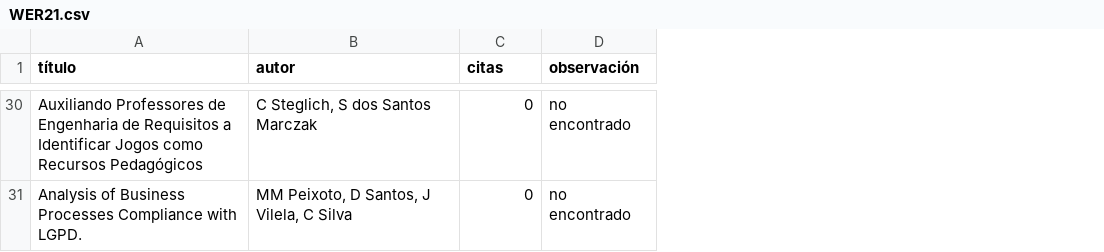
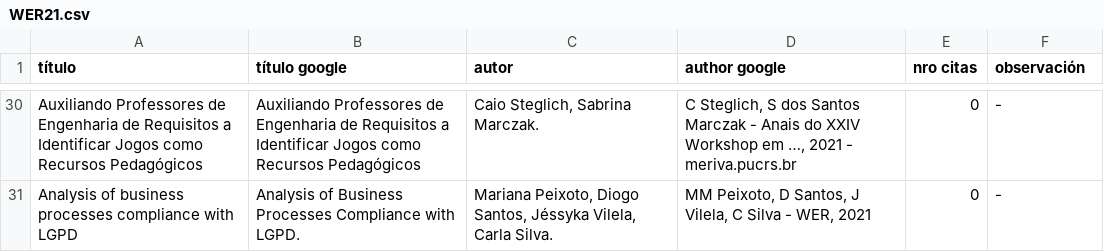
Before and after one commit to daniel2019-max/PaperScraper, a CSV file: csv/WER21.csv, drawn as a sheet; only a part is shown, gaps mark what is left out; addresses are those after the commit; the diff covers the shown part only; the diff names each change by its address in the sheet, - before the commit and + after, or states it on an @@ line.

```diff
--- a/csv/WER21.csv
+++ b/csv/WER21.csv
+column B (título google), rows 30-31: Auxiliando Professores de Engenharia de Requisitos a Identificar Jogos como Recursos Pedagógicos | Analysis of Business Processes Compliance with LGPD.
+column D (author google), rows 30-31: C Steglich, S dos Santos Marczak - Anais do XXIV Workshop em …, 2021 - meriva.pucrs.br | MM Peixoto, D Santos, J Vilela, C Silva - WER, 2021
-E1: citas
+E1: nro citas
-C30 (autor): C Steglich, S dos Santos Marczak
+C30 (autor): Caio Steglich, Sabrina Marczak.
-F30:F31 (observación): no encontrado
+F30:F31 (observación): -
-A31 (título): Analysis of Business Processes Compliance with LGPD.
+A31 (título): Analysis of business processes compliance with LGPD
-C31 (autor): MM Peixoto, D Santos, J Vilela, C Silva
+C31 (autor): Mariana Peixoto, Diogo Santos, Jéssyka Vilela, Carla Silva.
```
Also changed, not shown: 10 added rows, 10 removed rows and 49 edited cells elsewhere in this file, 16 other files.
